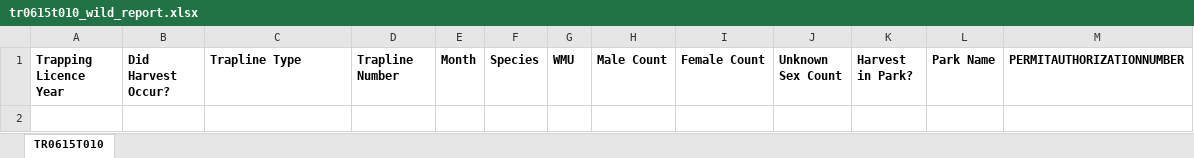
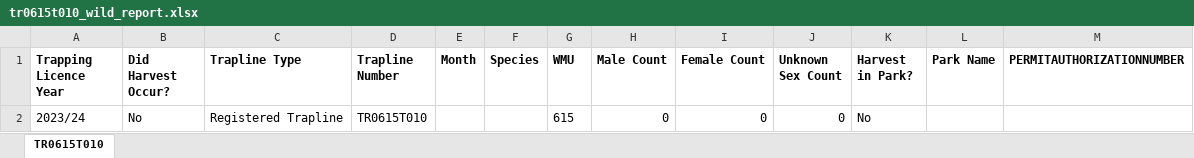
Before and after one commit to GraydonShevchenko/trapper-data-reporting, an Excel workbook: wild_reports/2023_24/tr0615t010_wild_report.xlsx, sheet TR0615T010, drawn as a sheet; values as stored, in another font and other column widths than the file's, no borders; the diff names each change by its address in the sheet, - before the commit and + after, or states it on an @@ line.

```diff
--- a/wild_reports/2023_24/tr0615t010_wild_report.xlsx (sheet TR0615T010)
+++ b/wild_reports/2023_24/tr0615t010_wild_report.xlsx (sheet TR0615T010)
+row 2: 2023/24 | No | Registered Trapline | TR0615T010 |  |  | 615 | 0 | 0 | 0 | No
```
Also changed, not shown: wild_reports/2023_24/tr0330t006_wild_report.xlsx, wild_reports/2023_24/tr0331t005_wild_report.xlsx, 12 other files.
